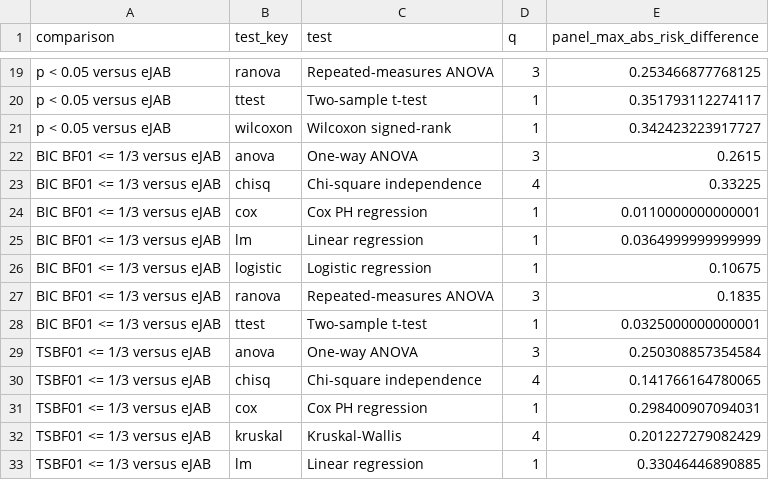
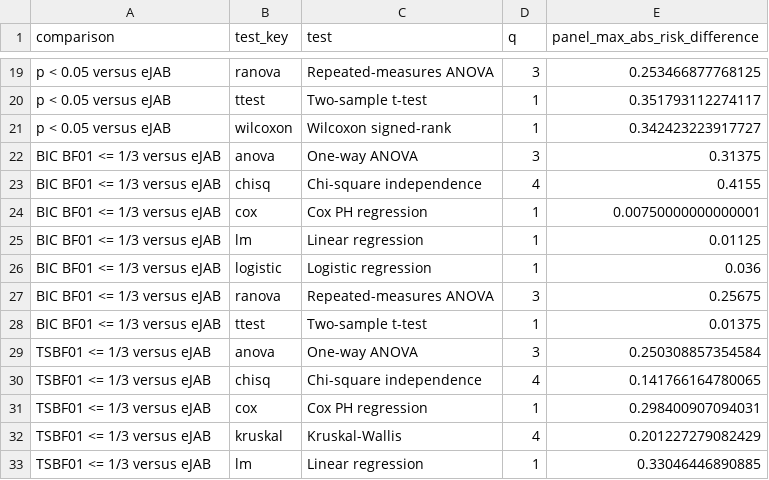
Before and after one commit to nathoogroup/ejabclinicaltrials, a CSV file: bayes_risk_outputs/revised_three_comparisons/all_risk_plot_panel_scaling_factors.csv, drawn as a sheet; only a part is shown, gaps mark what is left out.

Commit message:
extend BIC risks to large samples

```diff
--- a/bayes_risk_outputs/revised_three_comparisons/all_risk_plot_panel_scaling_factors.csv
+++ b/bayes_risk_outputs/revised_three_comparisons/all_risk_plot_panel_scaling_factors.csv
@@ -21,9 +21,9 @@
 "p < 0.05 versus eJAB","wilcoxon","Wilcoxon signed-rank",1,0.342423223917727
-"BIC BF01 <= 1/3 versus eJAB","anova","One-way ANOVA",3,0.2615
-"BIC BF01 <= 1/3 versus eJAB","chisq","Chi-square independence",4,0.33225
-"BIC BF01 <= 1/3 versus eJAB","cox","Cox PH regression",1,0.0110000000000001
-"BIC BF01 <= 1/3 versus eJAB","lm","Linear regression",1,0.0364999999999999
-"BIC BF01 <= 1/3 versus eJAB","logistic","Logistic regression",1,0.10675
-"BIC BF01 <= 1/3 versus eJAB","ranova","Repeated-measures ANOVA",3,0.1835
-"BIC BF01 <= 1/3 versus eJAB","ttest","Two-sample t-test",1,0.0325000000000001
+"BIC BF01 <= 1/3 versus eJAB","anova","One-way ANOVA",3,0.31375
+"BIC BF01 <= 1/3 versus eJAB","chisq","Chi-square independence",4,0.4155
+"BIC BF01 <= 1/3 versus eJAB","cox","Cox PH regression",1,0.00750000000000001
+"BIC BF01 <= 1/3 versus eJAB","lm","Linear regression",1,0.01125
+"BIC BF01 <= 1/3 versus eJAB","logistic","Logistic regression",1,0.036
+"BIC BF01 <= 1/3 versus eJAB","ranova","Repeated-measures ANOVA",3,0.25675
+"BIC BF01 <= 1/3 versus eJAB","ttest","Two-sample t-test",1,0.01375
 "TSBF01 <= 1/3 versus eJAB","anova","One-way ANOVA",3,0.250308857354584
```
Also changed, not shown: 8 other files.
